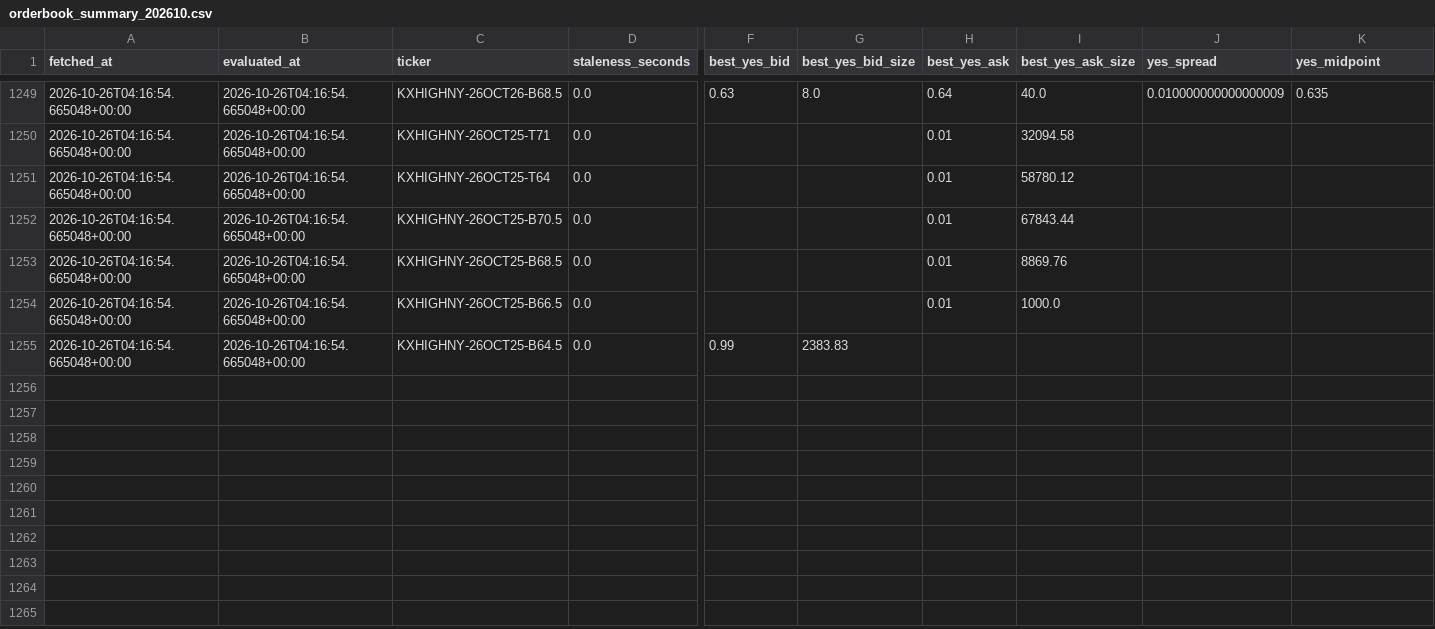
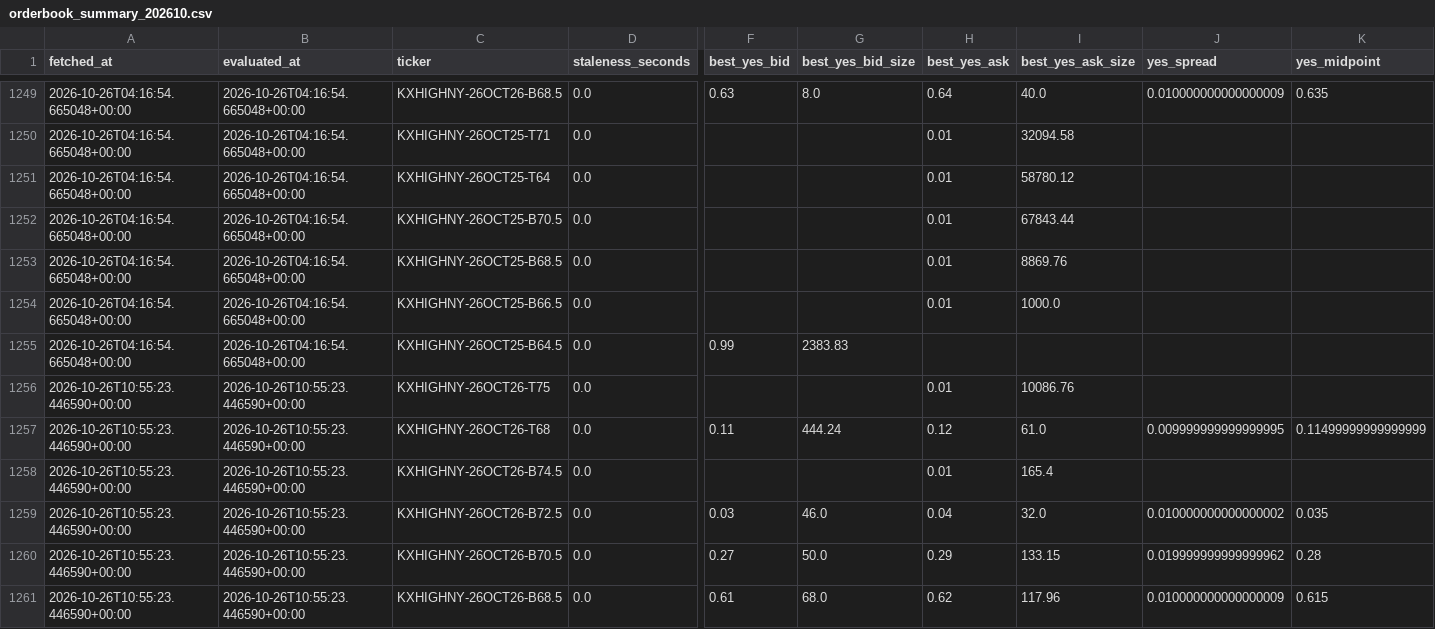
Before and after one commit to ericzzhang27-sys/Kalshi-Weather-Trading, a CSV file: data/raw/kalshi_orderbooks/orderbook_summary_202610.csv, drawn as a sheet; only a part is shown, gaps mark what is left out; rows hold the shown columns only; the diff names each change by its address in the sheet, - before the commit and + after, or states it on an @@ line.

```diff
--- a/data/raw/kalshi_orderbooks/orderbook_summary_202610.csv
+++ b/data/raw/kalshi_orderbooks/orderbook_summary_202610.csv
+row 1256: 2026-10-26T10:55:23.446590+00:00 | 2026-10-26T10:55:23.446590+00:00 | KXHIGHNY-26OCT26-T75 | 0.0 |  |  | 0.01 | 10086.76
+row 1257: 2026-10-26T10:55:23.446590+00:00 | 2026-10-26T10:55:23.446590+00:00 | KXHIGHNY-26OCT26-T68 | 0.0 | 0.11 | 444.24 | 0.12 | 61.0 | 0.009999999999999995 | 0.11499999999999999
+row 1258: 2026-10-26T10:55:23.446590+00:00 | 2026-10-26T10:55:23.446590+00:00 | KXHIGHNY-26OCT26-B74.5 | 0.0 |  |  | 0.01 | 165.4
+row 1259: 2026-10-26T10:55:23.446590+00:00 | 2026-10-26T10:55:23.446590+00:00 | KXHIGHNY-26OCT26-B72.5 | 0.0 | 0.03 | 46.0 | 0.04 | 32.0 | 0.010000000000000002 | 0.035
+row 1260: 2026-10-26T10:55:23.446590+00:00 | 2026-10-26T10:55:23.446590+00:00 | KXHIGHNY-26OCT26-B70.5 | 0.0 | 0.27 | 50.0 | 0.29 | 133.15 | 0.019999999999999962 | 0.28
+row 1261: 2026-10-26T10:55:23.446590+00:00 | 2026-10-26T10:55:23.446590+00:00 | KXHIGHNY-26OCT26-B68.5 | 0.0 | 0.61 | 68.0 | 0.62 | 117.96 | 0.010000000000000009 | 0.615
```
Also changed, not shown: data/raw/kalshi_orderbooks/scrape_log.csv, 4 other files.
